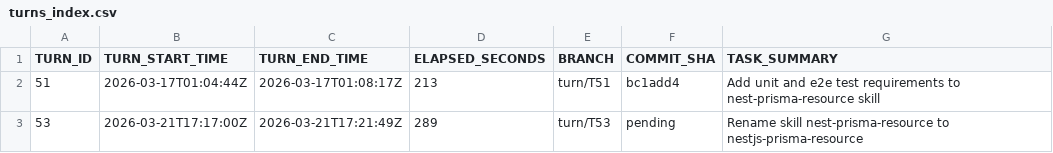
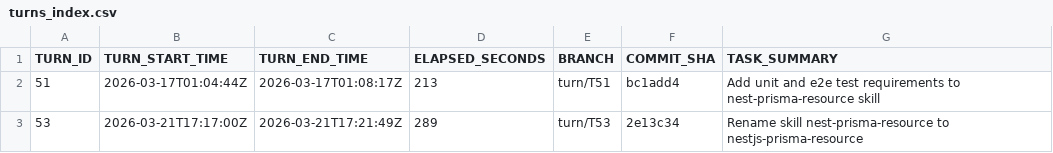
Before and after one commit to bobwares/coding-agents-config, a CSV file: ai/agentic-pipeline/turns/turns_index.csv, drawn as a sheet.

```diff
--- a/ai/agentic-pipeline/turns/turns_index.csv
+++ b/ai/agentic-pipeline/turns/turns_index.csv
@@ -2,2 +2,2 @@ TURN_ID,TURN_START_TIME,TURN_END_TIME,ELAPSED_SECONDS,BRANCH,COMMIT_SHA,TASK_SUM
 51,2026-03-17T01:04:44Z,2026-03-17T01:08:17Z,213,turn/T51,bc1add4,Add unit and e2e test requirements to nest-prisma-resource skill
-53,2026-03-21T17:17:00Z,2026-03-21T17:21:49Z,289,turn/T53,pending,Rename skill nest-prisma-resource to nestjs-prisma-resource
+53,2026-03-21T17:17:00Z,2026-03-21T17:21:49Z,289,turn/T53,2e13c34,Rename skill nest-prisma-resource to nestjs-prisma-resource
```
